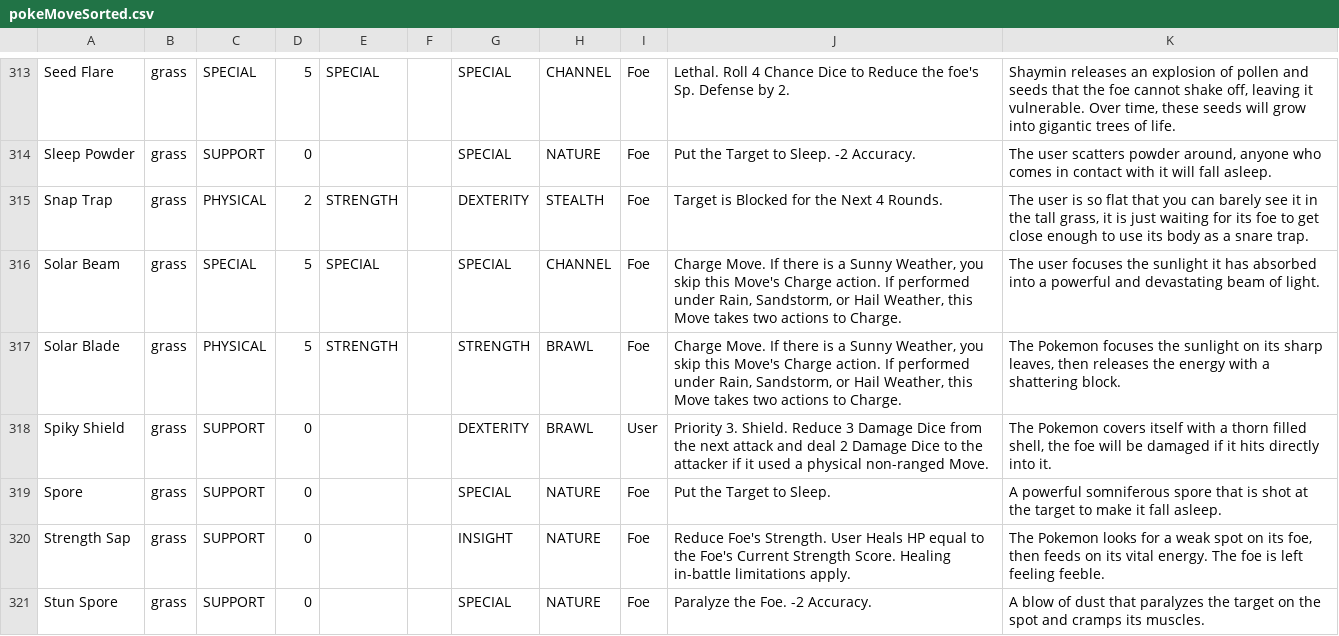
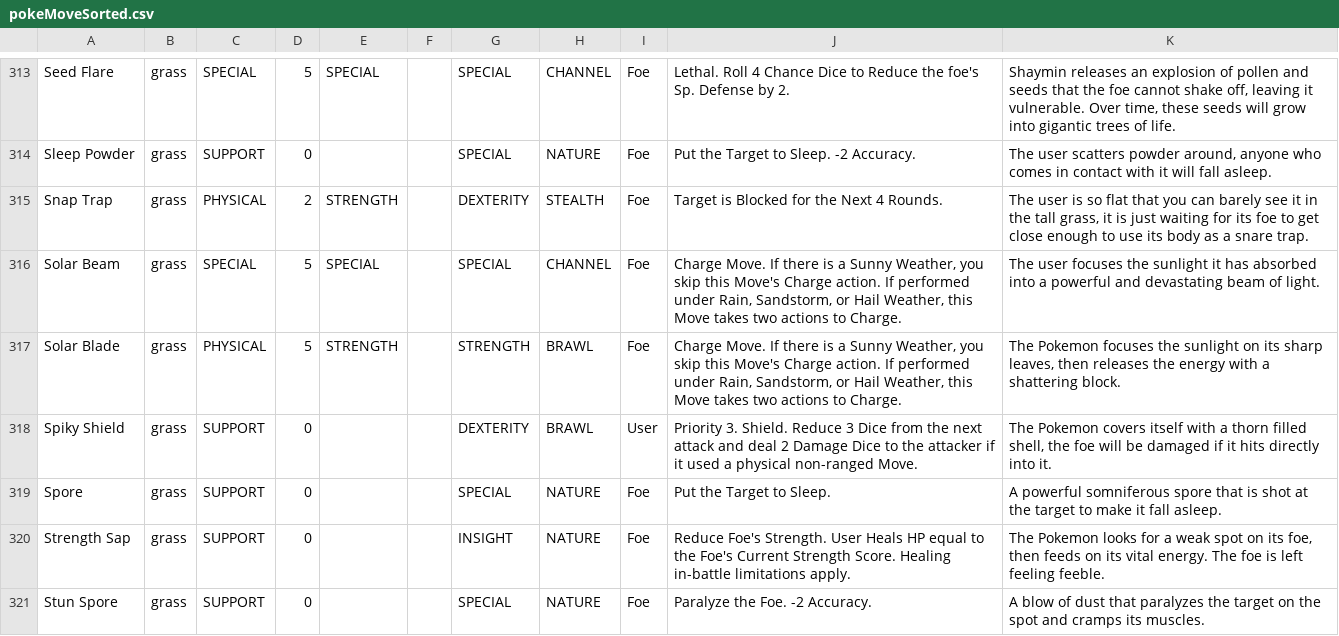
Before and after one commit to XShadeSlayerXx/PokeRole-Discord.py-Base, a CSV file: pokeMoveSorted.csv, drawn as a sheet; only a part is shown, gaps mark what is left out.

Commit message:
fixed spiky shield

```diff
--- a/pokeMoveSorted.csv
+++ b/pokeMoveSorted.csv
@@ -317,3 +317,3 @@ Solar Beam,grass,SPECIAL,5,SPECIAL,,SPECIAL,CHANNEL,Foe,"Charge Move. If there i
 Solar Blade,grass,PHYSICAL,5,STRENGTH,,STRENGTH,BRAWL,Foe,"Charge Move. If there is a Sunny Weather, you skip this Move's Charge action. If performed under Rain, Sandstorm, or Hail Weather, this Move takes two actions to Charge.","The Pokemon focuses the sunlight on its sharp leaves, then releases the energy with a shattering block."
-Spiky Shield,grass,SUPPORT,0,,,DEXTERITY,BRAWL,User,Priority 3. Shield. Reduce 3 Damage Dice from the next attack and deal 2 Damage Dice to the attacker if it used a physical non-ranged Move.,"The Pokemon covers itself with a thorn filled shell, the foe will be damaged if it hits directly into it."
+Spiky Shield,grass,SUPPORT,0,,,DEXTERITY,BRAWL,User,Priority 3. Shield. Reduce 3 Dice from the next attack and deal 2 Damage Dice to the attacker if it used a physical non-ranged Move.,"The Pokemon covers itself with a thorn filled shell, the foe will be damaged if it hits directly into it."
 Spore,grass,SUPPORT,0,,,SPECIAL,NATURE,Foe,Put the Target to Sleep.,A powerful somniferous spore that is shot at the target to make it fall asleep.
```
